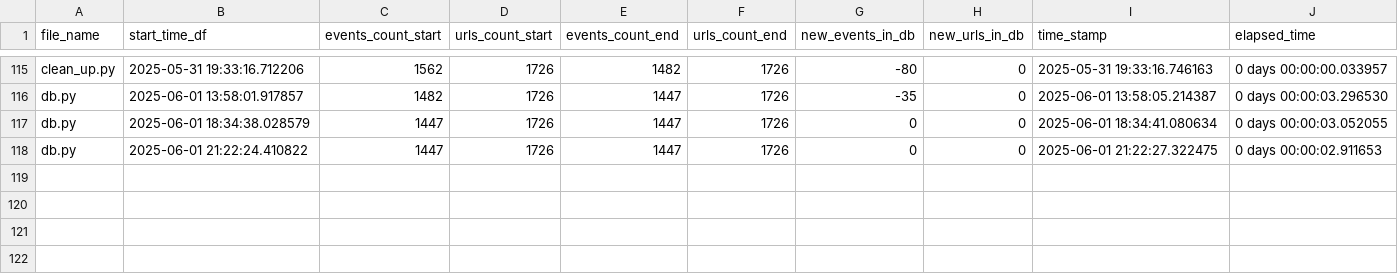
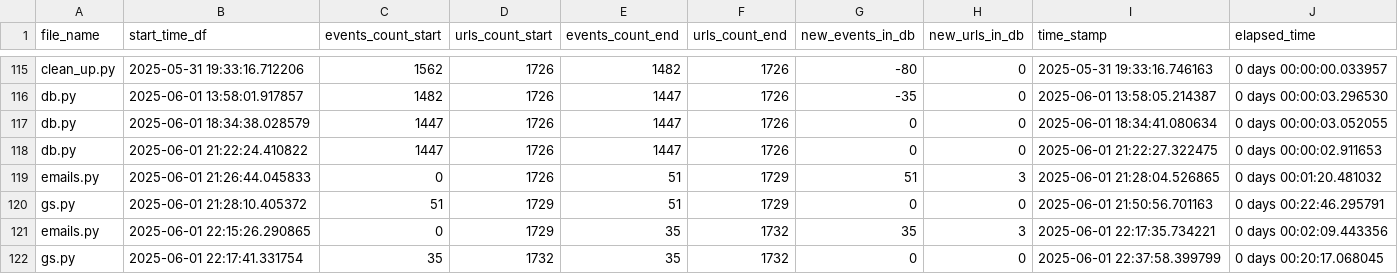
Before and after one commit to LindsayMoir/social_dance_app, a CSV file: output/events_urls_diff.csv, drawn as a sheet; only a part is shown, gaps mark what is left out; the diff names each change by its address in the sheet, - before the commit and + after, or states it on an @@ line.

```diff
--- a/output/events_urls_diff.csv
+++ b/output/events_urls_diff.csv
+row 119: emails.py | 2025-06-01 21:26:44.045833 | 0 | 1726 | 51 | 1729 | 51 | 3 | 2025-06-01 21:28:04.526865 | 0 days 00:01:20.481032
+row 120: gs.py | 2025-06-01 21:28:10.405372 | 51 | 1729 | 51 | 1729 | 0 | 0 | 2025-06-01 21:50:56.701163 | 0 days 00:22:46.295791
+row 121: emails.py | 2025-06-01 22:15:26.290865 | 0 | 1729 | 35 | 1732 | 35 | 3 | 2025-06-01 22:17:35.734221 | 0 days 00:02:09.443356
+row 122: gs.py | 2025-06-01 22:17:41.331754 | 35 | 1732 | 35 | 1732 | 0 | 0 | 2025-06-01 22:37:58.399799 | 0 days 00:20:17.068045
```
Also changed, not shown: output/cleaned_events.csv, output/events.csv, 3 other files.
